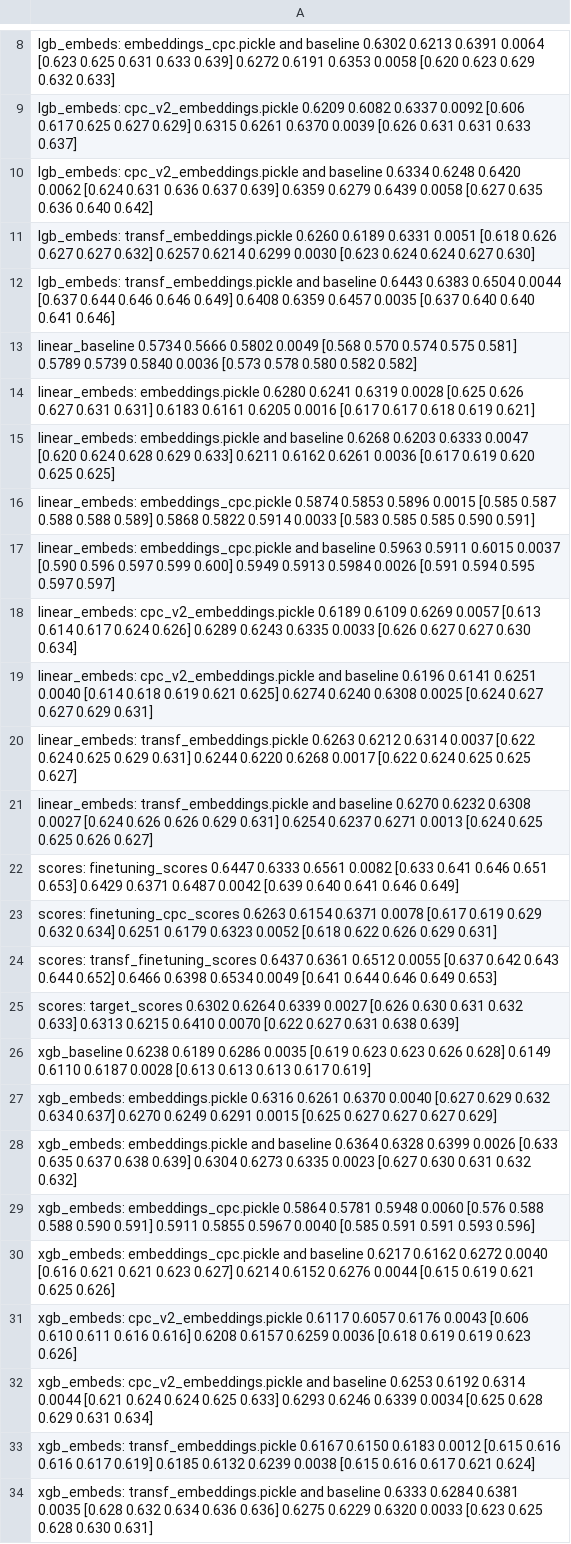
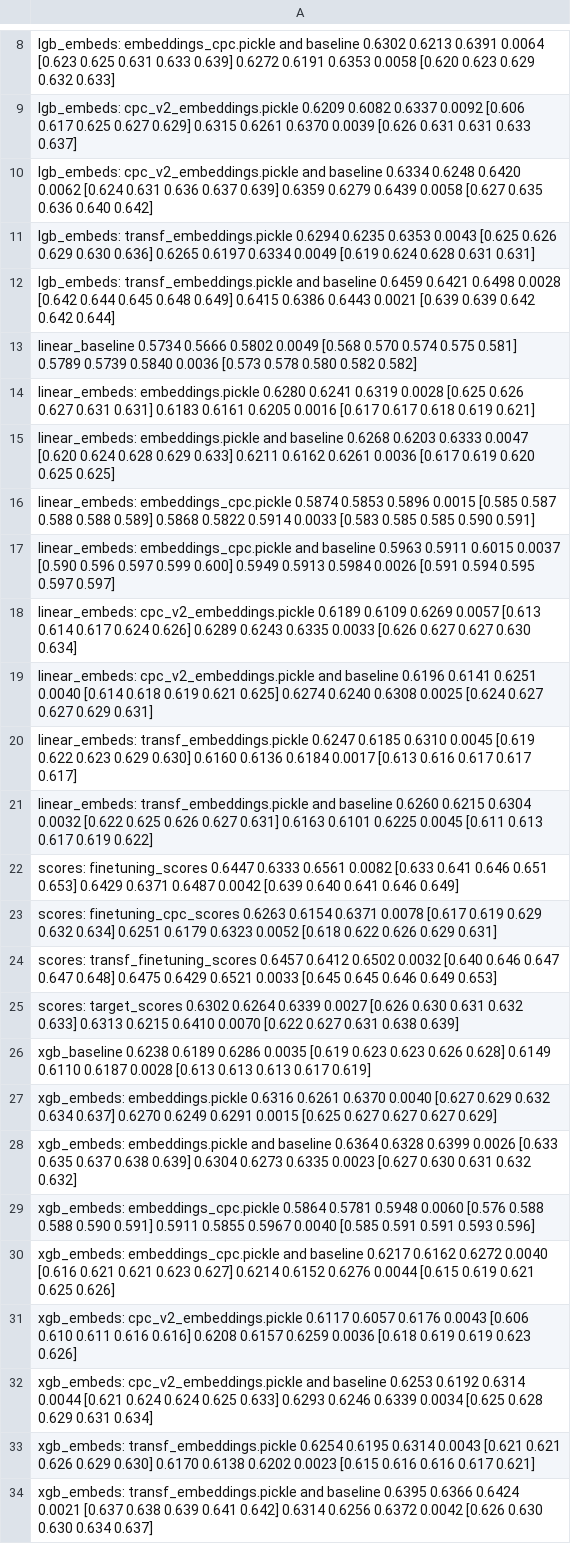
Before and after one commit to dllllb/pytorch-lifestream, a CSV file: experiments/scenario_age_pred/results/scenario_age_pred.csv, drawn as a sheet; only a part is shown, gaps mark what is left out.

Commit message:
transf_embeddings neg_5 results

```diff
--- a/experiments/scenario_age_pred/results/scenario_age_pred.csv
+++ b/experiments/scenario_age_pred/results/scenario_age_pred.csv
@@ -10,4 +10,4 @@ lgb_embeds: cpc_v2_embeddings.pickle                       0.6209  0.6082  0.633
 lgb_embeds: cpc_v2_embeddings.pickle and baseline          0.6334  0.6248  0.6420 0.0062  [0.624 0.631 0.636 0.637 0.639]        0.6359  0.6279  0.6439 0.0058  [0.627 0.635 0.636 0.640 0.642]
-lgb_embeds: transf_embeddings.pickle                       0.6260  0.6189  0.6331 0.0051  [0.618 0.626 0.627 0.627 0.632]        0.6257  0.6214  0.6299 0.0030  [0.623 0.624 0.624 0.627 0.630]
-lgb_embeds: transf_embeddings.pickle and baseline          0.6443  0.6383  0.6504 0.0044  [0.637 0.644 0.646 0.646 0.649]        0.6408  0.6359  0.6457 0.0035  [0.637 0.640 0.640 0.641 0.646]
+lgb_embeds: transf_embeddings.pickle                       0.6294  0.6235  0.6353 0.0043  [0.625 0.626 0.629 0.630 0.636]        0.6265  0.6197  0.6334 0.0049  [0.619 0.624 0.628 0.631 0.631]
+lgb_embeds: transf_embeddings.pickle and baseline          0.6459  0.6421  0.6498 0.0028  [0.642 0.644 0.645 0.648 0.649]        0.6415  0.6386  0.6443 0.0021  [0.639 0.639 0.642 0.642 0.644]
 linear_baseline                                            0.5734  0.5666  0.5802 0.0049  [0.568 0.570 0.574 0.575 0.581]        0.5789  0.5739  0.5840 0.0036  [0.573 0.578 0.580 0.582 0.582]
@@ -19,7 +19,7 @@ linear_embeds: cpc_v2_embeddings.pickle                    0.6189  0.6109  0.626
 linear_embeds: cpc_v2_embeddings.pickle and baseline       0.6196  0.6141  0.6251 0.0040  [0.614 0.618 0.619 0.621 0.625]        0.6274  0.6240  0.6308 0.0025  [0.624 0.627 0.627 0.629 0.631]
-linear_embeds: transf_embeddings.pickle                    0.6263  0.6212  0.6314 0.0037  [0.622 0.624 0.625 0.629 0.631]        0.6244  0.6220  0.6268 0.0017  [0.622 0.624 0.625 0.625 0.627]
-linear_embeds: transf_embeddings.pickle and baseline       0.6270  0.6232  0.6308 0.0027  [0.624 0.626 0.626 0.629 0.631]        0.6254  0.6237  0.6271 0.0013  [0.624 0.625 0.625 0.626 0.627]
+linear_embeds: transf_embeddings.pickle                    0.6247  0.6185  0.6310 0.0045  [0.619 0.622 0.623 0.629 0.630]        0.6160  0.6136  0.6184 0.0017  [0.613 0.616 0.617 0.617 0.617]
+linear_embeds: transf_embeddings.pickle and baseline       0.6260  0.6215  0.6304 0.0032  [0.622 0.625 0.626 0.627 0.631]        0.6163  0.6101  0.6225 0.0045  [0.611 0.613 0.617 0.619 0.622]
 scores: finetuning_scores                                  0.6447  0.6333  0.6561 0.0082  [0.633 0.641 0.646 0.651 0.653]        0.6429  0.6371  0.6487 0.0042  [0.639 0.640 0.641 0.646 0.649]
 scores: finetuning_cpc_scores                              0.6263  0.6154  0.6371 0.0078  [0.617 0.619 0.629 0.632 0.634]        0.6251  0.6179  0.6323 0.0052  [0.618 0.622 0.626 0.629 0.631]
-scores: transf_finetuning_scores                           0.6437  0.6361  0.6512 0.0055  [0.637 0.642 0.643 0.644 0.652]        0.6466  0.6398  0.6534 0.0049  [0.641 0.644 0.646 0.649 0.653]
+scores: transf_finetuning_scores                           0.6457  0.6412  0.6502 0.0032  [0.640 0.646 0.647 0.647 0.648]        0.6475  0.6429  0.6521 0.0033  [0.645 0.645 0.646 0.649 0.653]
 scores: target_scores                                      0.6302  0.6264  0.6339 0.0027  [0.626 0.630 0.631 0.632 0.633]        0.6313  0.6215  0.6410 0.0070  [0.622 0.627 0.631 0.638 0.639]
@@ -32,3 +32,3 @@ xgb_embeds: cpc_v2_embeddings.pickle                       0.6117  0.6057  0.617
 xgb_embeds: cpc_v2_embeddings.pickle and baseline          0.6253  0.6192  0.6314 0.0044  [0.621 0.624 0.624 0.625 0.633]        0.6293  0.6246  0.6339 0.0034  [0.625 0.628 0.629 0.631 0.634]
-xgb_embeds: transf_embeddings.pickle                       0.6167  0.6150  0.6183 0.0012  [0.615 0.616 0.616 0.617 0.619]        0.6185  0.6132  0.6239 0.0038  [0.615 0.616 0.617 0.621 0.624]
-xgb_embeds: transf_embeddings.pickle and baseline          0.6333  0.6284  0.6381 0.0035  [0.628 0.632 0.634 0.636 0.636]        0.6275  0.6229  0.6320 0.0033  [0.623 0.625 0.628 0.630 0.631]
+xgb_embeds: transf_embeddings.pickle                       0.6254  0.6195  0.6314 0.0043  [0.621 0.621 0.626 0.629 0.630]        0.6170  0.6138  0.6202 0.0023  [0.615 0.616 0.616 0.617 0.621]
+xgb_embeds: transf_embeddings.pickle and baseline          0.6395  0.6366  0.6424 0.0021  [0.637 0.638 0.639 0.641 0.642]        0.6314  0.6256  0.6372 0.0042  [0.626 0.630 0.630 0.634 0.637]
```
